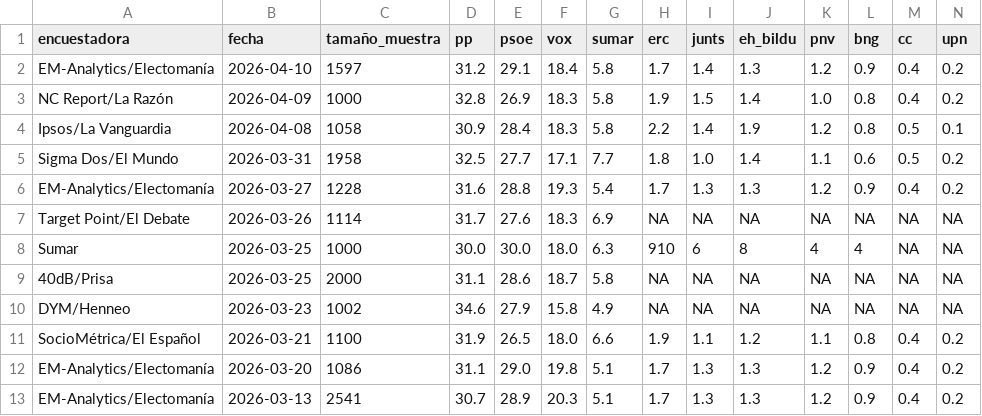
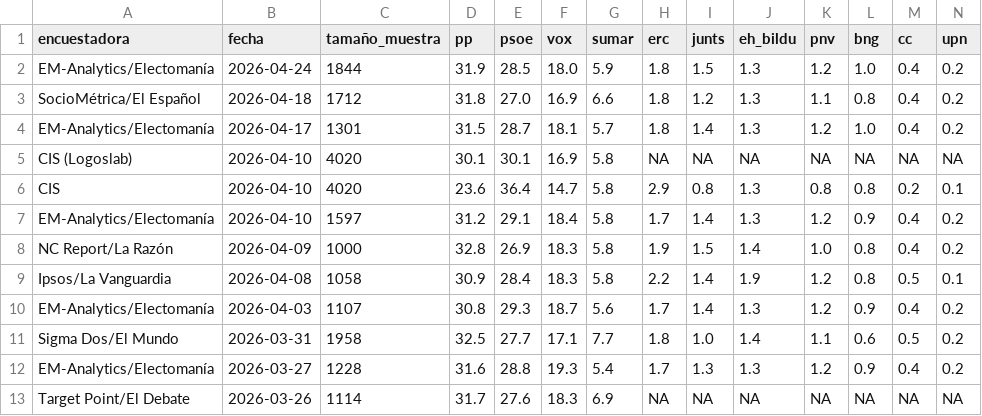
Before and after one commit to mikelgomezgar-code/automatizacion, a CSV file: datos/encuestas.csv, drawn as a sheet; only a part is shown; the shorter side is filled out with more unchanged rows; rows hold the shown columns only; the diff names each change by its address in the sheet, - before the commit and + after, or states it on an @@ line.

```diff
--- a/datos/encuestas.csv
+++ b/datos/encuestas.csv
+row 2: EM-Analytics/Electomanía | 2026-04-24 | 1844 | 31.9 | 28.5 | 18.0 | 5.9 | 1.8 | 1.5 | 1.3 | 1.2 | 1.0 | 0.4 | 0.2
+row 3: SocioMétrica/El Español | 2026-04-18 | 1712 | 31.8 | 27.0 | 16.9 | 6.6 | 1.8 | 1.2 | 1.3 | 1.1 | 0.8 | 0.4 | 0.2
+row 4: EM-Analytics/Electomanía | 2026-04-17 | 1301 | 31.5 | 28.7 | 18.1 | 5.7 | 1.8 | 1.4 | 1.3 | 1.2 | 1.0 | 0.4 | 0.2
+row 5: CIS (Logoslab) | 2026-04-10 | 4020 | 30.1 | 30.1 | 16.9 | 5.8 | NA | NA | NA | NA | NA | NA | NA
+row 6: CIS | 2026-04-10 | 4020 | 23.6 | 36.4 | 14.7 | 5.8 | 2.9 | 0.8 | 1.3 | 0.8 | 0.8 | 0.2 | 0.1
+row 10: EM-Analytics/Electomanía | 2026-04-03 | 1107 | 30.8 | 29.3 | 18.7 | 5.6 | 1.7 | 1.4 | 1.3 | 1.2 | 0.9 | 0.4 | 0.2
```
Also changed, not shown: 2 other files.
